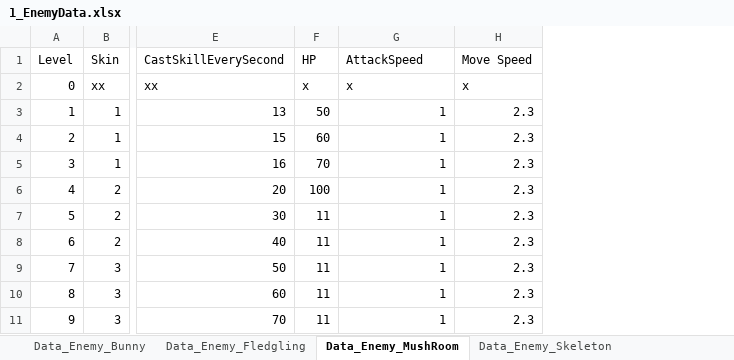
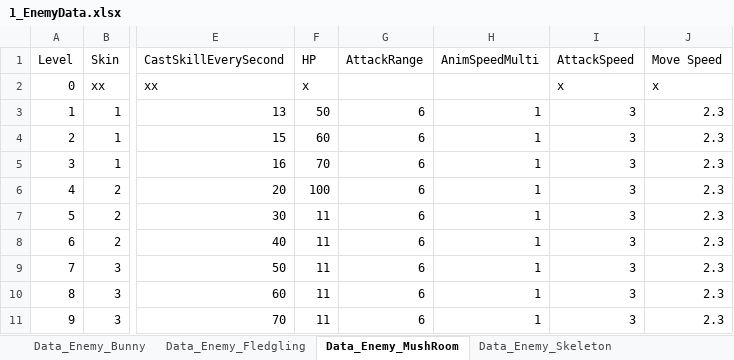
Before and after one commit to scarletor/Evolver, an Excel workbook: Assets/8_Data/1_EnemyData.xlsx, sheet Data_Enemy_MushRoom, drawn as a sheet; only a part is shown, gaps mark what is left out; values as stored, in another font and other column widths than the file's, no borders; addresses are those after the commit; the diff names each change by its address in the sheet, - before the commit and + after, or states it on an @@ line.

```diff
--- a/Assets/8_Data/1_EnemyData.xlsx (sheet Data_Enemy_MushRoom)
+++ b/Assets/8_Data/1_EnemyData.xlsx (sheet Data_Enemy_MushRoom)
+column G (AttackRange), rows 3-11: all 6
+column I (AttackSpeed), rows 2-11: x | 3 | 3 | 3 | 3 | 3 | 3 | 3 | 3 | 3
-H1: AttackSpeed
+H1: AnimSpeedMulti
-H2 (AnimSpeedMulti): x
+H2 (AnimSpeedMulti): (empty)
```
Also changed, not shown: sheet Data_Enemy_Bunny, sheet Data_Enemy_Fledgling, Assets/8_Data/0_PlayerData.xlsx, Assets/8_Data/2_LevelData.xlsx, 38 other files.
